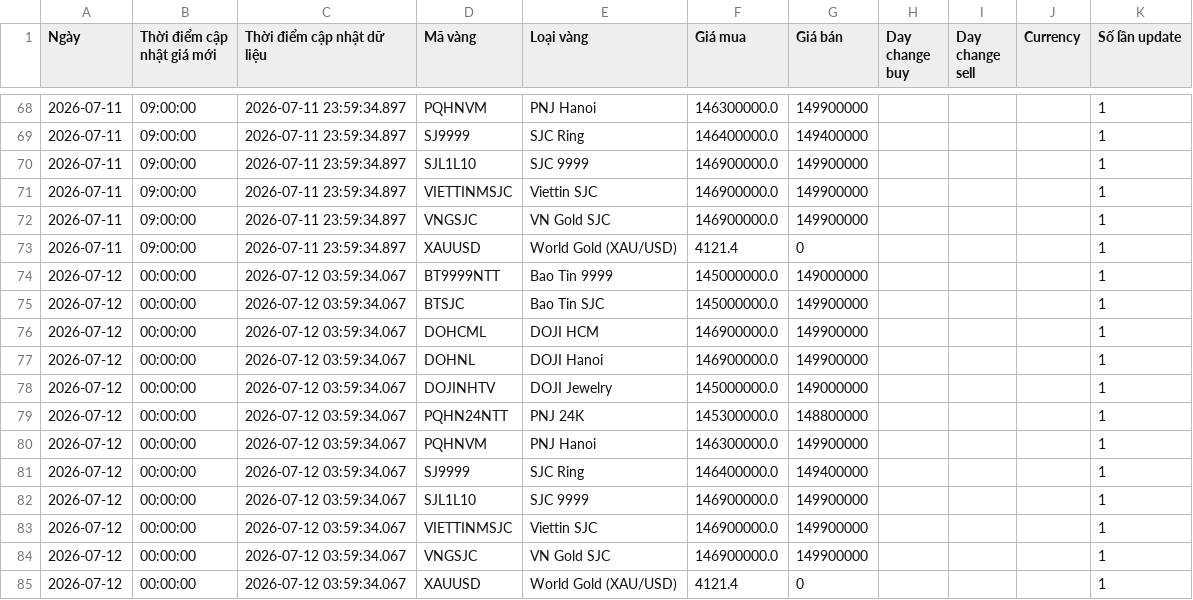
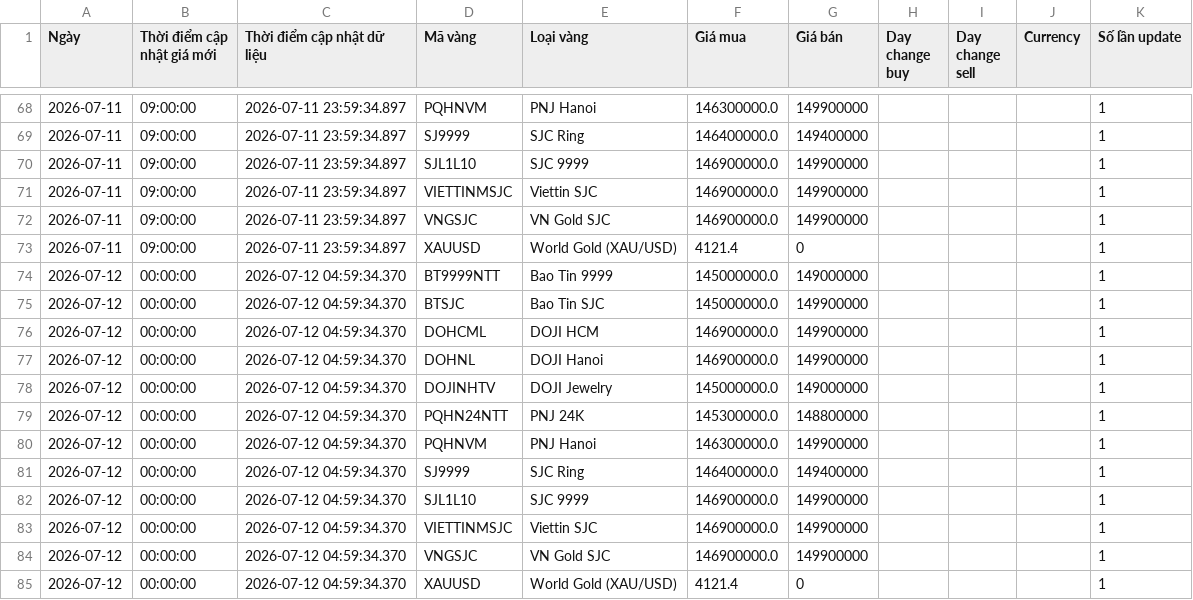
Before and after one commit to Tphong27/gold-data, a CSV file: data/gold_live_new.csv, drawn as a sheet; only a part is shown, gaps mark what is left out.

```diff
--- a/data/gold_live_new.csv
+++ b/data/gold_live_new.csv
@@ -73,13 +73,13 @@
 2026-07-11,09:00:00,2026-07-11 23:59:34.897,XAUUSD,World Gold (XAU/USD),4121.4,0,,,,1
-2026-07-12,00:00:00,2026-07-12 03:59:34.067,BT9999NTT,Bao Tin 9999,145000000.0,149000000,,,,1
-2026-07-12,00:00:00,2026-07-12 03:59:34.067,BTSJC,Bao Tin SJC,145000000.0,149900000,,,,1
-2026-07-12,00:00:00,2026-07-12 03:59:34.067,DOHCML,DOJI HCM,146900000.0,149900000,,,,1
-2026-07-12,00:00:00,2026-07-12 03:59:34.067,DOHNL,DOJI Hanoi,146900000.0,149900000,,,,1
-2026-07-12,00:00:00,2026-07-12 03:59:34.067,DOJINHTV,DOJI Jewelry,145000000.0,149000000,,,,1
-2026-07-12,00:00:00,2026-07-12 03:59:34.067,PQHN24NTT,PNJ 24K,145300000.0,148800000,,,,1
-2026-07-12,00:00:00,2026-07-12 03:59:34.067,PQHNVM,PNJ Hanoi,146300000.0,149900000,,,,1
-2026-07-12,00:00:00,2026-07-12 03:59:34.067,SJ9999,SJC Ring,146400000.0,149400000,,,,1
-2026-07-12,00:00:00,2026-07-12 03:59:34.067,SJL1L10,SJC 9999,146900000.0,149900000,,,,1
-2026-07-12,00:00:00,2026-07-12 03:59:34.067,VIETTINMSJC,Viettin SJC,146900000.0,149900000,,,,1
-2026-07-12,00:00:00,2026-07-12 03:59:34.067,VNGSJC,VN Gold SJC,146900000.0,149900000,,,,1
-2026-07-12,00:00:00,2026-07-12 03:59:34.067,XAUUSD,World Gold (XAU/USD),4121.4,0,,,,1
+2026-07-12,00:00:00,2026-07-12 04:59:34.370,BT9999NTT,Bao Tin 9999,145000000.0,149000000,,,,1
+2026-07-12,00:00:00,2026-07-12 04:59:34.370,BTSJC,Bao Tin SJC,145000000.0,149900000,,,,1
+2026-07-12,00:00:00,2026-07-12 04:59:34.370,DOHCML,DOJI HCM,146900000.0,149900000,,,,1
+2026-07-12,00:00:00,2026-07-12 04:59:34.370,DOHNL,DOJI Hanoi,146900000.0,149900000,,,,1
+2026-07-12,00:00:00,2026-07-12 04:59:34.370,DOJINHTV,DOJI Jewelry,145000000.0,149000000,,,,1
+2026-07-12,00:00:00,2026-07-12 04:59:34.370,PQHN24NTT,PNJ 24K,145300000.0,148800000,,,,1
+2026-07-12,00:00:00,2026-07-12 04:59:34.370,PQHNVM,PNJ Hanoi,146300000.0,149900000,,,,1
+2026-07-12,00:00:00,2026-07-12 04:59:34.370,SJ9999,SJC Ring,146400000.0,149400000,,,,1
+2026-07-12,00:00:00,2026-07-12 04:59:34.370,SJL1L10,SJC 9999,146900000.0,149900000,,,,1
+2026-07-12,00:00:00,2026-07-12 04:59:34.370,VIETTINMSJC,Viettin SJC,146900000.0,149900000,,,,1
+2026-07-12,00:00:00,2026-07-12 04:59:34.370,VNGSJC,VN Gold SJC,146900000.0,149900000,,,,1
+2026-07-12,00:00:00,2026-07-12 04:59:34.370,XAUUSD,World Gold (XAU/USD),4121.4,0,,,,1
```
Also changed, not shown: 2 other files.
